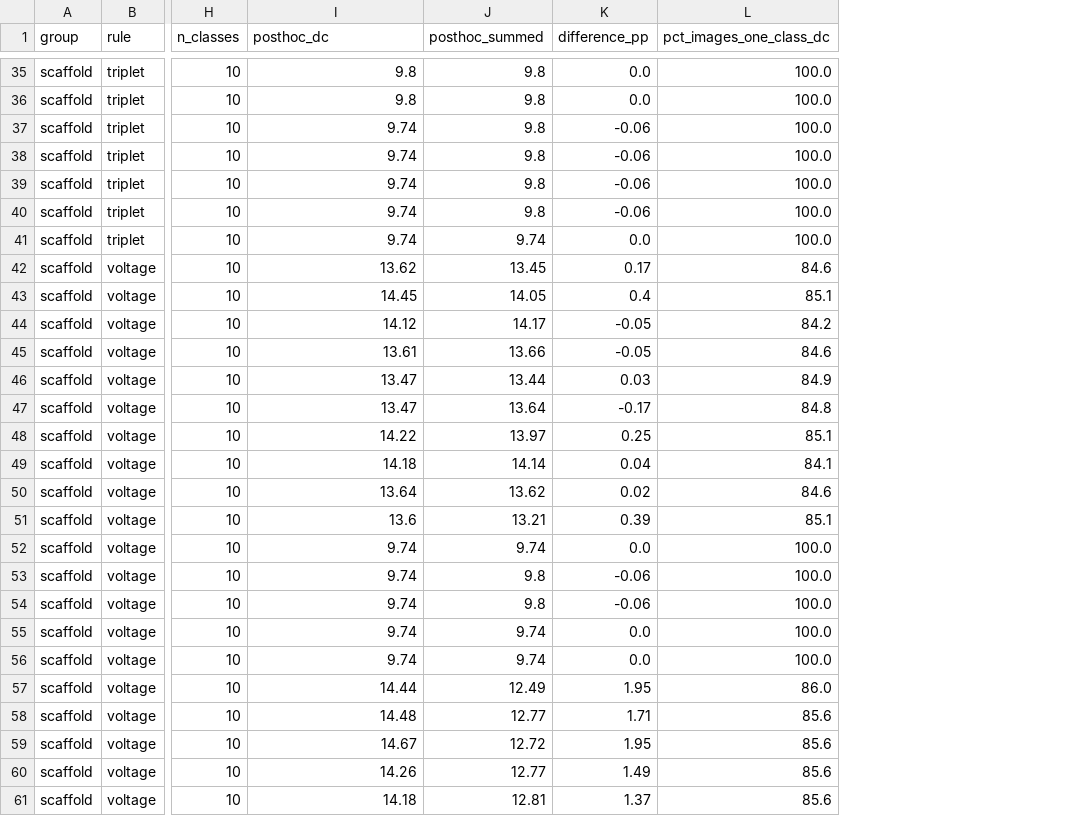
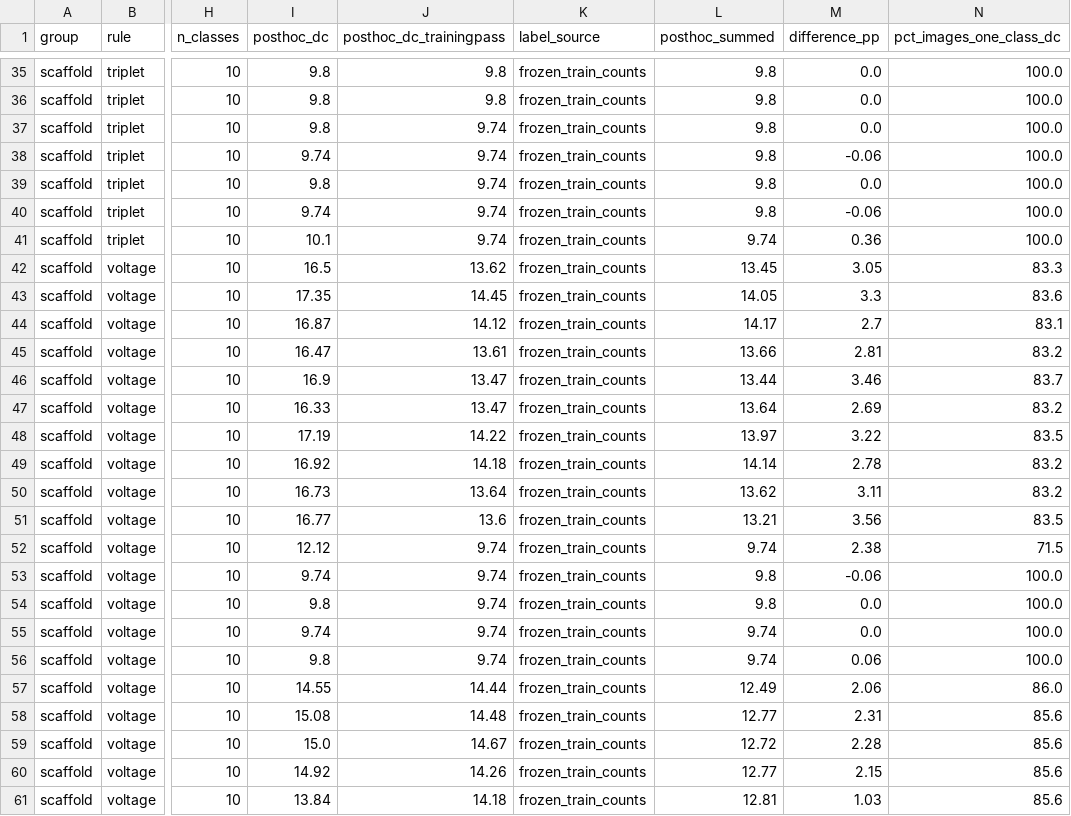
Before and after one commit to abin102/stdp-reappraisal-release, a CSV file: results/posthoc_both_conventions.csv, drawn as a sheet; only a part is shown, gaps mark what is left out; addresses are those after the commit; the diff covers the shown part only; the diff names each change by its address in the sheet, - before the commit and + after, or states it on an @@ line.

Commit message:
Form post-hoc labels from frozen counts in the scaffold matrix
The post-hoc readout of the scaffold matrix now assigns each neuron's class
from the frozen spike counts of the first 10,000 training images, and leaves
neurons that never fire on those images unassigned (they were previously
assigned to class 0). The training-pass value is kept in the column
posthoc_dc_trainingpass. Post-hoc stays below the linear probe in all 60
networks; the scaffold tables are regenerated.

```diff
--- a/results/posthoc_both_conventions.csv
+++ b/results/posthoc_both_conventions.csv
+column I (posthoc_dc), rows 35-61: 9.8 | 9.8 | 9.8 | 9.74 | 9.8 | 9.74 | 10.1 | 16.5 | 17.35 | 16.87 | 16.47 | 16.9 | 16.33 | 17.19 | 16.92 | 16.73 | 16.77 | 12.12 | 9.74 | 9.8 | 9.74 | 9.8 | 14.55 | 15.08 | 15.0 | 14.92 | 13.84
+column K (label_source), rows 35-61: all frozen_train_counts
-J1: posthoc_dc
+J1: posthoc_dc_trainingpass
-M37 (difference_pp): -0.06
+M37 (difference_pp): 0.0
-M39 (difference_pp): -0.06
+M39 (difference_pp): 0.0
-M41 (difference_pp): 0.0
+M41 (difference_pp): 0.36
-M42 (difference_pp): 0.17
+M42 (difference_pp): 3.05
-N42 (pct_images_one_class_dc): 84.6
+N42 (pct_images_one_class_dc): 83.3
-M43 (difference_pp): 0.4
+M43 (difference_pp): 3.3
-N43 (pct_images_one_class_dc): 85.1
+N43 (pct_images_one_class_dc): 83.6
-M44 (difference_pp): -0.05
+M44 (difference_pp): 2.7
-N44 (pct_images_one_class_dc): 84.2
+N44 (pct_images_one_class_dc): 83.1
-M45 (difference_pp): -0.05
+M45 (difference_pp): 2.81
-N45 (pct_images_one_class_dc): 84.6
+N45 (pct_images_one_class_dc): 83.2
-M46 (difference_pp): 0.03
+M46 (difference_pp): 3.46
-N46 (pct_images_one_class_dc): 84.9
+N46 (pct_images_one_class_dc): 83.7
-M47 (difference_pp): -0.17
+M47 (difference_pp): 2.69
-N47 (pct_images_one_class_dc): 84.8
+N47 (pct_images_one_class_dc): 83.2
-M48 (difference_pp): 0.25
+M48 (difference_pp): 3.22
-N48 (pct_images_one_class_dc): 85.1
+N48 (pct_images_one_class_dc): 83.5
-M49 (difference_pp): 0.04
+M49 (difference_pp): 2.78
-N49 (pct_images_one_class_dc): 84.1
+N49 (pct_images_one_class_dc): 83.2
-M50 (difference_pp): 0.02
+M50 (difference_pp): 3.11
-N50 (pct_images_one_class_dc): 84.6
+N50 (pct_images_one_class_dc): 83.2
-M51 (difference_pp): 0.39
+M51 (difference_pp): 3.56
-N51 (pct_images_one_class_dc): 85.1
+N51 (pct_images_one_class_dc): 83.5
-M52 (difference_pp): 0.0
+M52 (difference_pp): 2.38
-N52 (pct_images_one_class_dc): 100.0
+N52 (pct_images_one_class_dc): 71.5
-M54 (difference_pp): -0.06
+M54 (difference_pp): 0.0
-M56 (difference_pp): 0.0
+M56 (difference_pp): 0.06
-M57 (difference_pp): 1.95
+M57 (difference_pp): 2.06
-M58 (difference_pp): 1.71
+M58 (difference_pp): 2.31
-M59 (difference_pp): 1.95
+M59 (difference_pp): 2.28
-M60 (difference_pp): 1.49
+M60 (difference_pp): 2.15
-M61 (difference_pp): 1.37
+M61 (difference_pp): 1.03
```
Also changed, not shown: 40 edited cells elsewhere in this file, results/scaffold_readout_table.csv, 2 other files.
